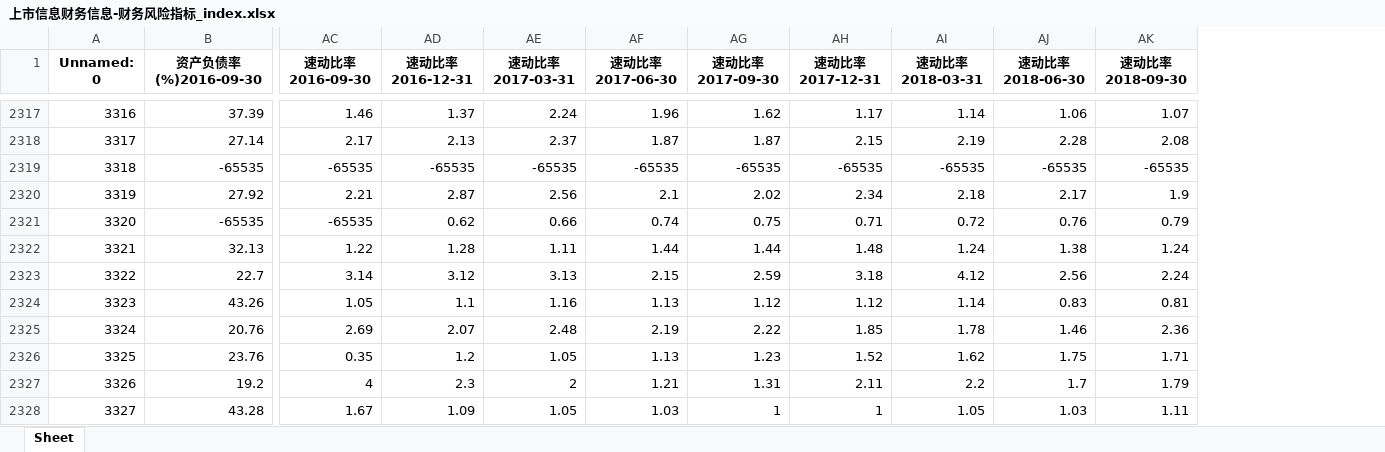
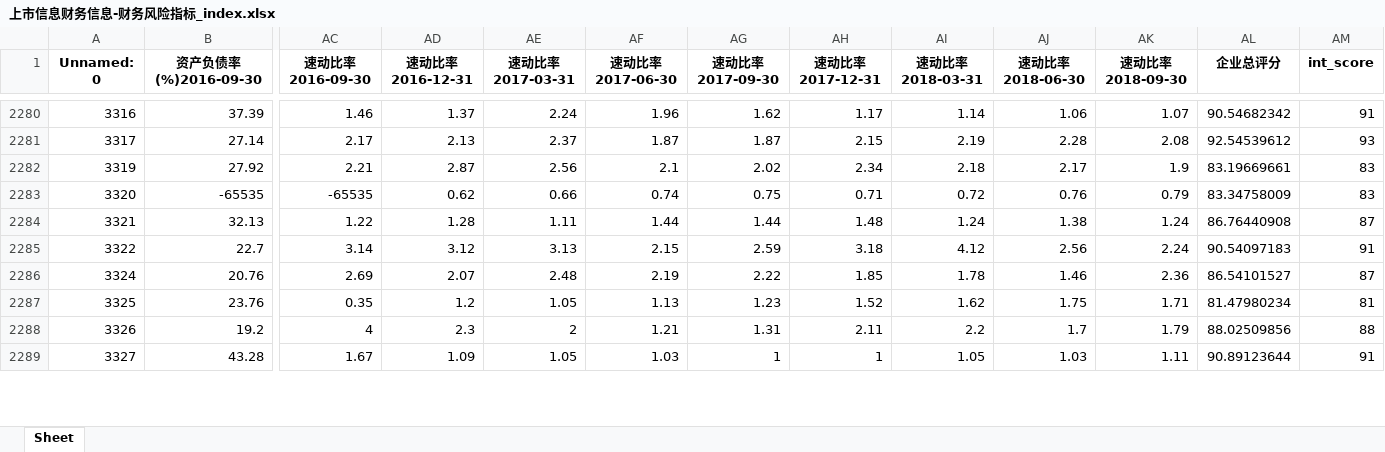
Before and after one commit to BarryZM/BFSUIEEEISIWorldCup, an Excel workbook: data/processed_data/corporation_index/上市信息财务信息-财务风险指标_index.xlsx, sheet Sheet, drawn as a sheet; only a part is shown, gaps mark what is left out; values as stored, in another font and other column widths than the file's, no borders; removed rows and columns are numbered as before the commit, all else as after; rows hold the shown columns only; the diff covers the shown part only; the diff names each change by its address in the sheet, - before the commit and + after, or states it on an @@ line.

Commit message:
exploratory data finance index,integer

```diff
--- a/data/processed_data/corporation_index/上市信息财务信息-财务风险指标_index.xlsx (sheet Sheet)
+++ b/data/processed_data/corporation_index/上市信息财务信息-财务风险指标_index.xlsx (sheet Sheet)
+column AL (企业总评分), rows 2280-2289: 90.54682342 | 92.54539612 | 83.19669661 | 83.34758009 | 86.76440908 | 90.54097183 | 86.54101527 | 81.47980234 | 88.02509856 | 90.89123644
+column AM (int_score), rows 2280-2289: 91 | 93 | 83 | 83 | 87 | 91 | 87 | 81 | 88 | 91
-row 2319: 3318 | -65535 | -65535 | -65535 | -65535 | -65535 | -65535 | -65535 | -65535 | -65535 | -65535
-row 2324: 3323 | 43.26 | 1.05 | 1.1 | 1.16 | 1.13 | 1.12 | 1.12 | 1.14 | 0.83 | 0.81
```
Also changed, not shown: 42 removed rows elsewhere in this sheet, data/processed_data/corporation_index/上市信息财务信息盈利能力指标_index.xlsx, data/processed_data/corporation_index/上市信息财务信息运营能力指标_index.xlsx, 5 other files.
